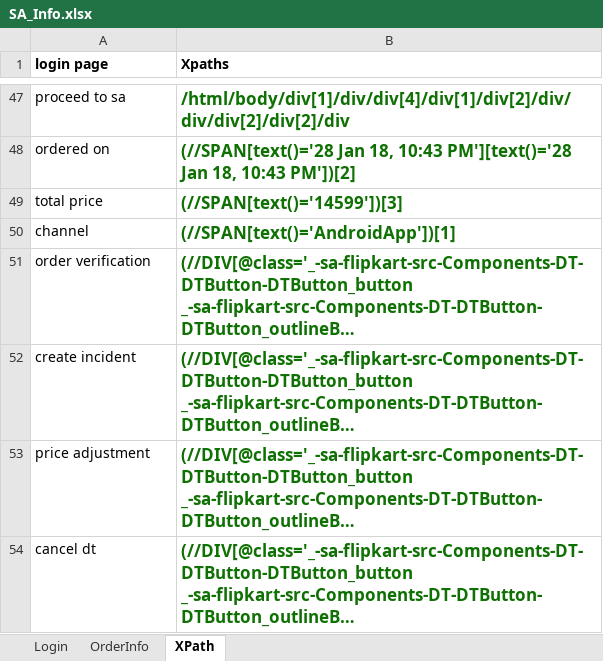
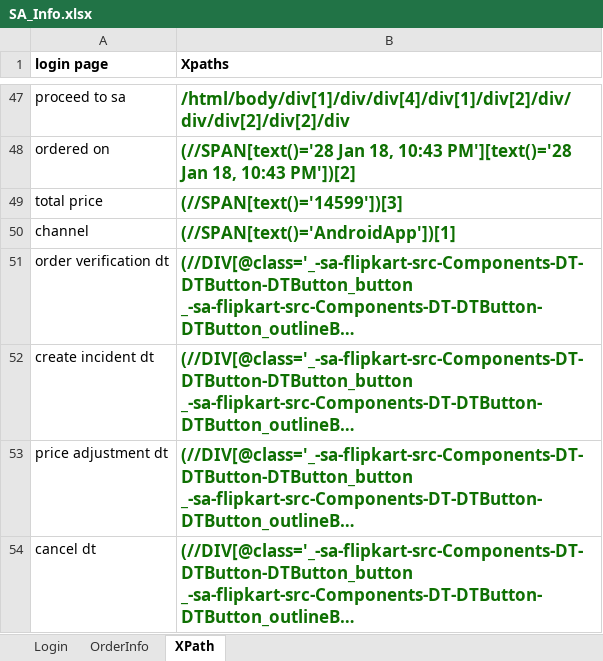
Before and after one commit to rkantjha/SA, an Excel workbook: SA_Info.xlsx, sheet XPath, drawn as a sheet; only a part is shown, gaps mark what is left out; long unchanged cells end in …; values as stored, in another font and other column widths than the file's, no borders; the diff names each change by its address in the sheet, - before the commit and + after, or states it on an @@ line.

Commit message:
commit with excel file

```diff
--- a/SA_Info.xlsx (sheet XPath)
+++ b/SA_Info.xlsx (sheet XPath)
-A51 (login page): order verification
+A51 (login page): order verification dt
-A52 (login page): create incident
+A52 (login page): create incident dt
-A53 (login page): price adjustment
+A53 (login page): price adjustment dt
```
Also changed, not shown: 3 other files.
